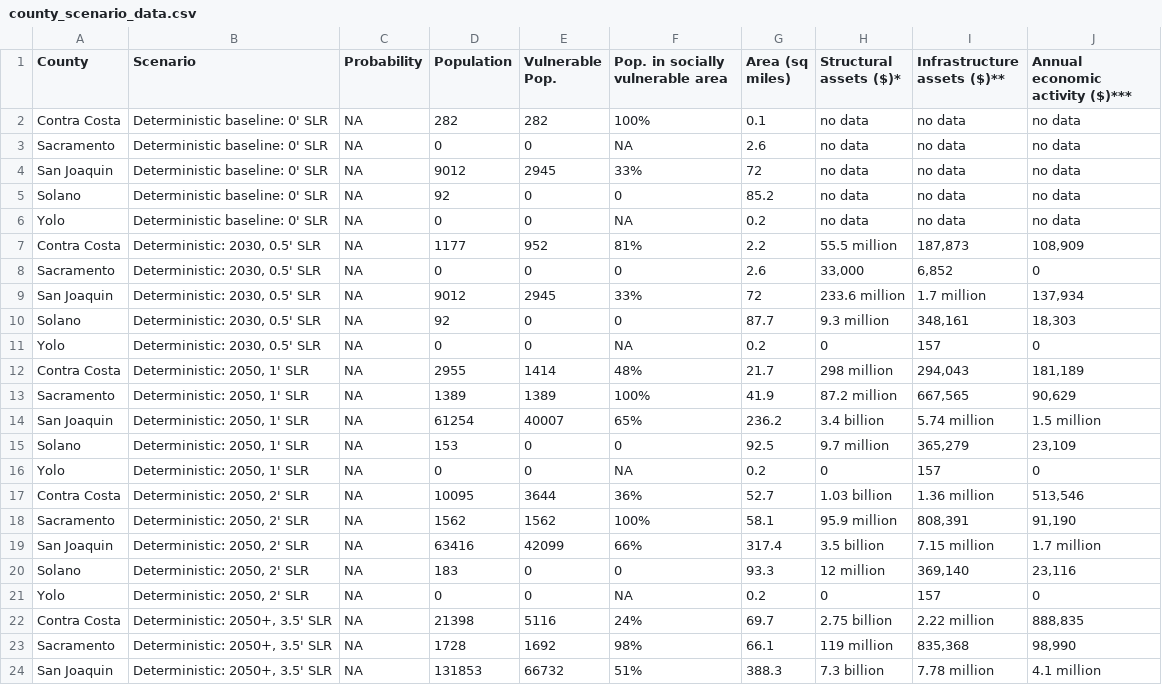
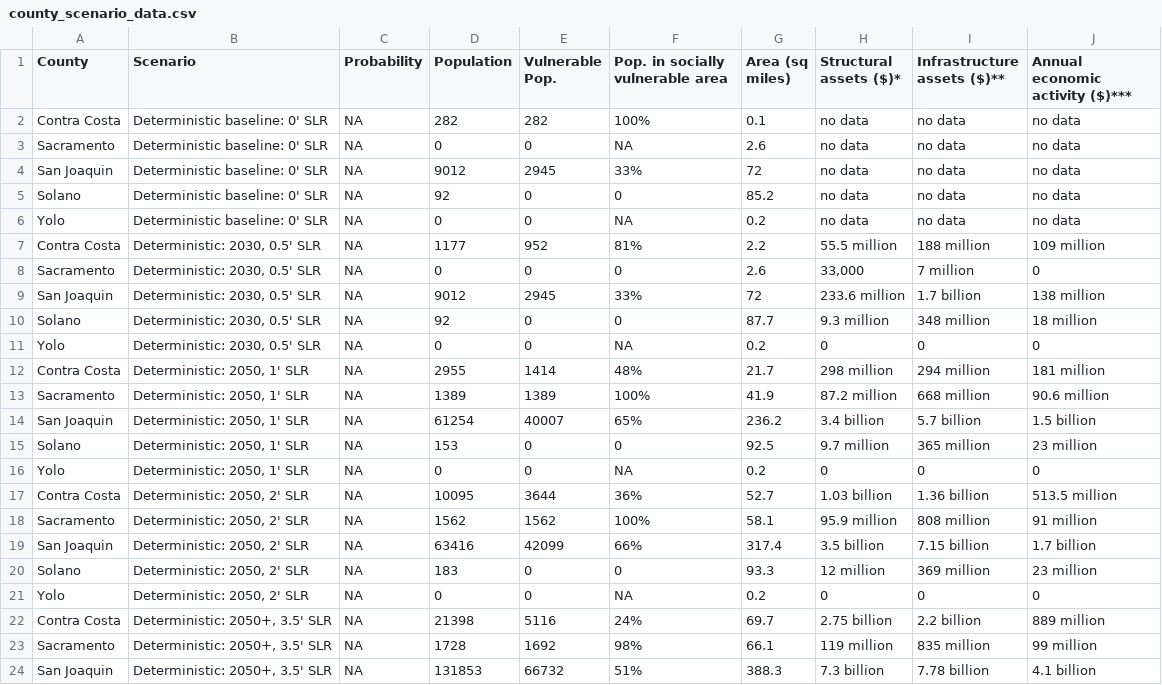
Before and after one commit to molly-williams/deltaSLR_map, a CSV file: 3_ShinyData/county_scenario_data.csv, drawn as a sheet; only a part is shown; the diff covers the shown part only.

```diff
--- a/3_ShinyData/county_scenario_data.csv
+++ b/3_ShinyData/county_scenario_data.csv
@@ -6,19 +6,19 @@ Solano,Deterministic baseline: 0' SLR,NA,92,0,0,85.2,no data,no data,no data
 Yolo,Deterministic baseline: 0' SLR,NA,0,0,NA,0.2,no data,no data,no data
-Contra Costa,"Deterministic: 2030, 0.5' SLR",NA,1177,952,81%,2.2,55.5 million,"187,873","108,909"
-Sacramento,"Deterministic: 2030, 0.5' SLR",NA,0,0,0,2.6,"33,000","6,852",0
-San Joaquin,"Deterministic: 2030, 0.5' SLR",NA,9012,2945,33%,72,233.6 million,1.7 million,"137,934"
-Solano,"Deterministic: 2030, 0.5' SLR",NA,92,0,0,87.7,9.3 million,"348,161","18,303"
-Yolo,"Deterministic: 2030, 0.5' SLR",NA,0,0,NA,0.2,0,157,0
-Contra Costa,"Deterministic: 2050, 1' SLR",NA,2955,1414,48%,21.7,298 million,"294,043","181,189"
-Sacramento,"Deterministic: 2050, 1' SLR",NA,1389,1389,100%,41.9,87.2 million,"667,565","90,629"
-San Joaquin,"Deterministic: 2050, 1' SLR",NA,61254,40007,65%,236.2,3.4 billion,5.74 million,1.5 million
-Solano,"Deterministic: 2050, 1' SLR",NA,153,0,0,92.5,9.7 million,"365,279","23,109"
-Yolo,"Deterministic: 2050, 1' SLR",NA,0,0,NA,0.2,0,157,0
-Contra Costa,"Deterministic: 2050, 2' SLR",NA,10095,3644,36%,52.7,1.03 billion,1.36 million,"513,546"
-Sacramento,"Deterministic: 2050, 2' SLR",NA,1562,1562,100%,58.1,95.9 million,"808,391","91,190"
-San Joaquin,"Deterministic: 2050, 2' SLR",NA,63416,42099,66%,317.4,3.5 billion,7.15 million,1.7 million
-Solano,"Deterministic: 2050, 2' SLR",NA,183,0,0,93.3,12 million,"369,140","23,116"
-Yolo,"Deterministic: 2050, 2' SLR",NA,0,0,NA,0.2,0,157,0
-Contra Costa,"Deterministic: 2050+, 3.5' SLR",NA,21398,5116,24%,69.7,2.75 billion,2.22 million,"888,835"
-Sacramento,"Deterministic: 2050+, 3.5' SLR",NA,1728,1692,98%,66.1,119 million,"835,368","98,990"
-San Joaquin,"Deterministic: 2050+, 3.5' SLR",NA,131853,66732,51%,388.3,7.3 billion,7.78 million,4.1 million
+Contra Costa,"Deterministic: 2030, 0.5' SLR",NA,1177,952,81%,2.2,55.5 million,188 million,109 million
+Sacramento,"Deterministic: 2030, 0.5' SLR",NA,0,0,0,2.6,"33,000",7 million,0
+San Joaquin,"Deterministic: 2030, 0.5' SLR",NA,9012,2945,33%,72,233.6 million,1.7 billion,138 million
+Solano,"Deterministic: 2030, 0.5' SLR",NA,92,0,0,87.7,9.3 million,348 million,18 million
+Yolo,"Deterministic: 2030, 0.5' SLR",NA,0,0,NA,0.2,0,0,0
+Contra Costa,"Deterministic: 2050, 1' SLR",NA,2955,1414,48%,21.7,298 million,294 million,181 million
+Sacramento,"Deterministic: 2050, 1' SLR",NA,1389,1389,100%,41.9,87.2 million,668 million,90.6 million
+San Joaquin,"Deterministic: 2050, 1' SLR",NA,61254,40007,65%,236.2,3.4 billion,5.7 billion,1.5 billion
+Solano,"Deterministic: 2050, 1' SLR",NA,153,0,0,92.5,9.7 million,365 million,23 million
+Yolo,"Deterministic: 2050, 1' SLR",NA,0,0,NA,0.2,0,0,0
+Contra Costa,"Deterministic: 2050, 2' SLR",NA,10095,3644,36%,52.7,1.03 billion,1.36 billion,513.5 million
+Sacramento,"Deterministic: 2050, 2' SLR",NA,1562,1562,100%,58.1,95.9 million,808 million,91 million
+San Joaquin,"Deterministic: 2050, 2' SLR",NA,63416,42099,66%,317.4,3.5 billion,7.15 billion,1.7 billion
+Solano,"Deterministic: 2050, 2' SLR",NA,183,0,0,93.3,12 million,369 million,23 million
+Yolo,"Deterministic: 2050, 2' SLR",NA,0,0,NA,0.2,0,0,0
+Contra Costa,"Deterministic: 2050+, 3.5' SLR",NA,21398,5116,24%,69.7,2.75 billion,2.2 billion,889 million
+Sacramento,"Deterministic: 2050+, 3.5' SLR",NA,1728,1692,98%,66.1,119 million,835 million,99 million
+San Joaquin,"Deterministic: 2050+, 3.5' SLR",NA,131853,66732,51%,388.3,7.3 billion,7.78 billion,4.1 billion
```
Also changed, not shown: 25 edited cells elsewhere in this file, 3_ShinyData/island_data.csv, 7 other files.
